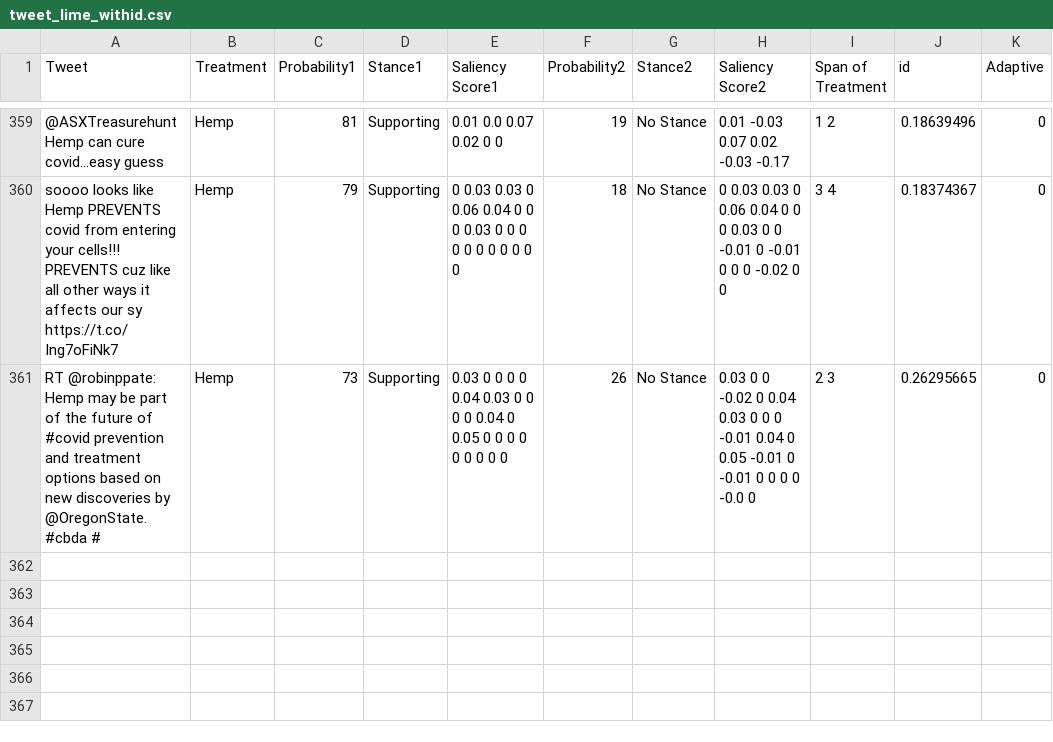
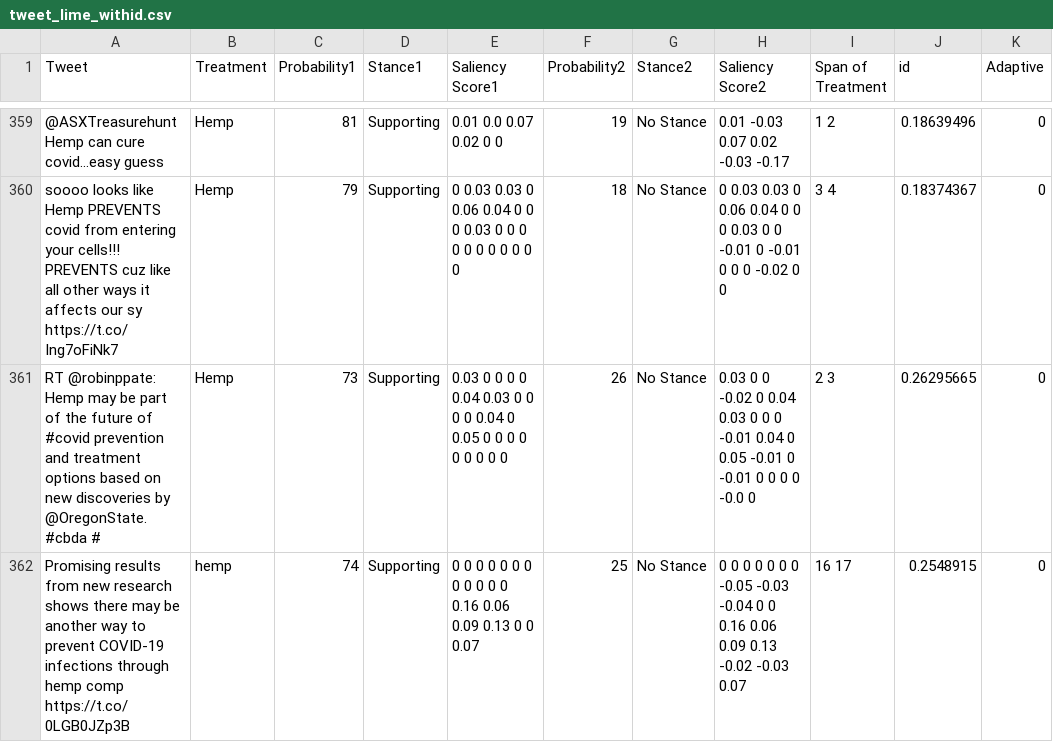
Before and after one commit to ethanm88/covid-misinformation-interface, a CSV file: LIME/tweet_lime_withid.csv, drawn as a sheet; only a part is shown, gaps mark what is left out.

Commit message:
added missing tweet

```diff
--- a/LIME/tweet_lime_withid.csv
+++ b/LIME/tweet_lime_withid.csv
@@ -361 +361,2 @@ soooo looks like Hemp PREVENTS covid from entering your cells!!! PREVENTS cuz li
 RT @robinppate: Hemp may be part of the future of #covid prevention and treatment options based on new discoveries by @OregonState. #cbda #,Hemp,73,Supporting,0.03 0 0 0 0 0.04 0.03 0 0 0 0 0.04 0 0.05 0 0 0 0 0 0 0 0 0,26,No Stance,0.03 0 0 -0.02 0 0.04 0.03 0 0 0 -0.01 0.04 0 0.05 -0.01 0 -0.01 0 0 0 0 -0.0 0,2 3,0.26295665,0
+Promising results from new research shows there may be another way to prevent COVID-19 infections through hemp comp https://t.co/0LGB0JZp3B,hemp,74,Supporting,0 0 0 0 0 0 0 0 0 0 0 0 0.16 0.06 0.09 0.13 0 0 0.07,25,No Stance,0 0 0 0 0 0 0 -0.05 -0.03 -0.04 0 0 0.16 0.06 0.09 0.13 -0.02 -0.03 0.07,16 17,0.2548915,0
```
Also changed, not shown: data/tweet_lime_withid.csv, 1 other file.
